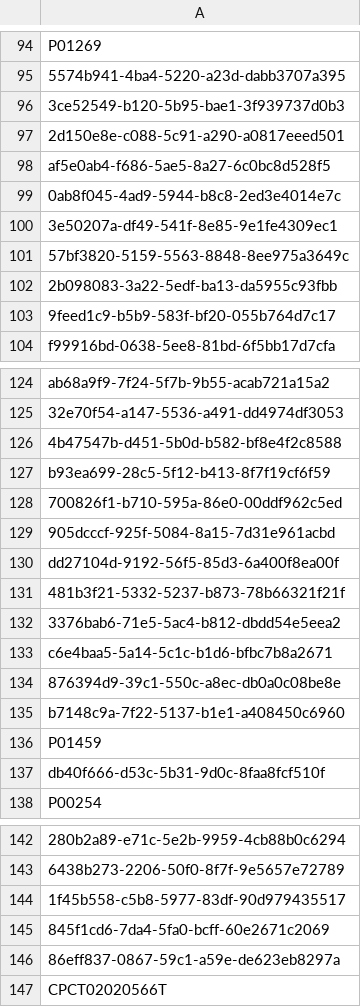
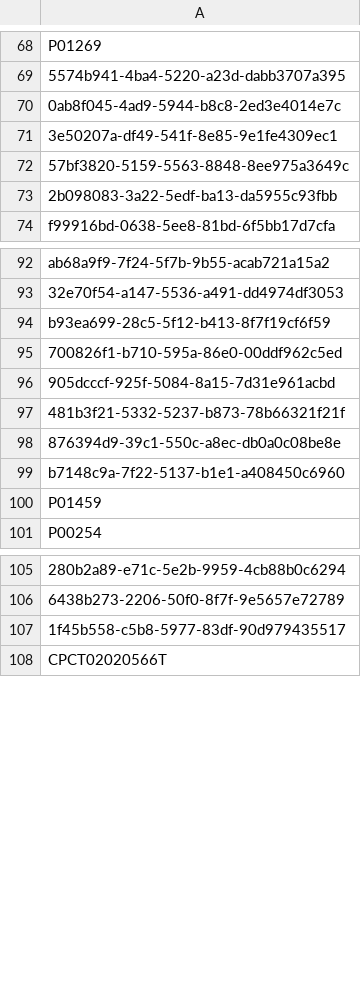
Before and after one commit to mmaalvarez/RepDefSig, a TSV file: 1_parser_and_regressions/model_1/input_lists/sample_ids.tsv, drawn as a sheet; only a part is shown, gaps mark what is left out; removed rows and columns are numbered as before the commit, all else as after; the diff covers the shown part only; the diff names each change by its address in the sheet, - before the commit and + after, or states it on an @@ line.

```diff
--- a/1_parser_and_regressions/model_1/input_lists/sample_ids.tsv
+++ b/1_parser_and_regressions/model_1/input_lists/sample_ids.tsv
-row 96: 3ce52549-b120-5b95-bae1-3f939737d0b3
-row 97: 2d150e8e-c088-5c91-a290-a0817eeed501
-row 98: af5e0ab4-f686-5ae5-8a27-6c0bc8d528f5
-row 103: 9feed1c9-b5b9-583f-bf20-055b764d7c17
-row 126: 4b47547b-d451-5b0d-b582-bf8e4f2c8588
-row 130: dd27104d-9192-56f5-85d3-6a400f8ea00f
-row 132: 3376bab6-71e5-5ac4-b812-dbdd54e5eea2
-row 133: c6e4baa5-5a14-5c1c-b1d6-bfbc7b8a2671
-row 137: db40f666-d53c-5b31-9d0c-8faa8fcf510f
-row 145: 845f1cd6-7da4-5fa0-bcff-60e2671c2069
-row 146: 86eff837-0867-59c1-a59e-de623eb8297a
```
Also changed, not shown: 27 added rows and 138 removed rows elsewhere in this file, 4 other files.
